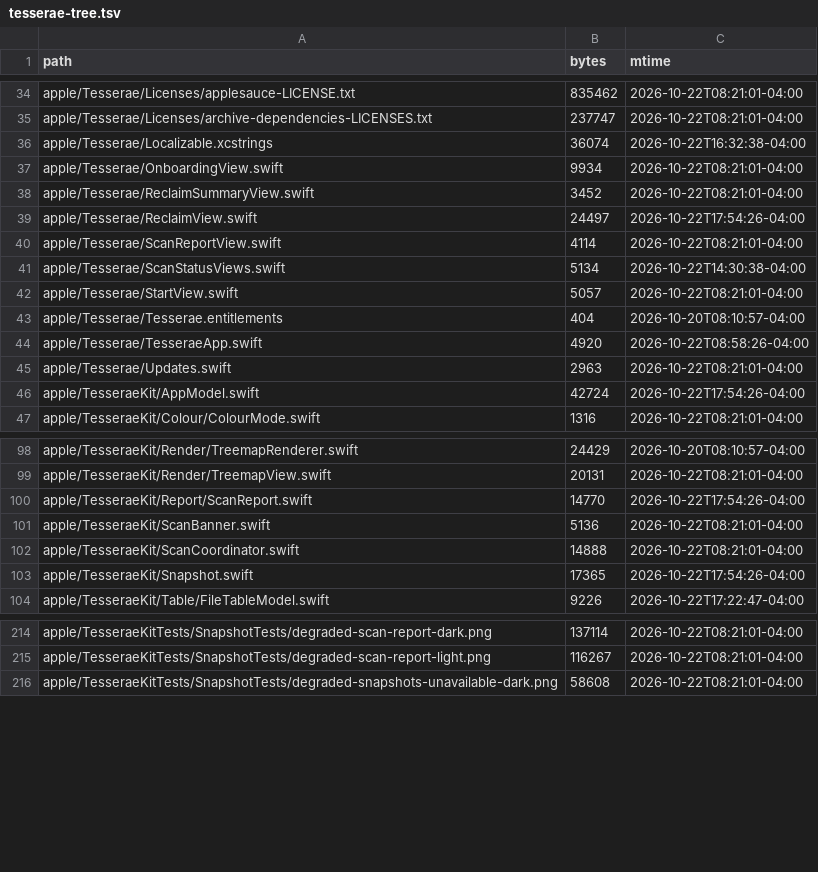
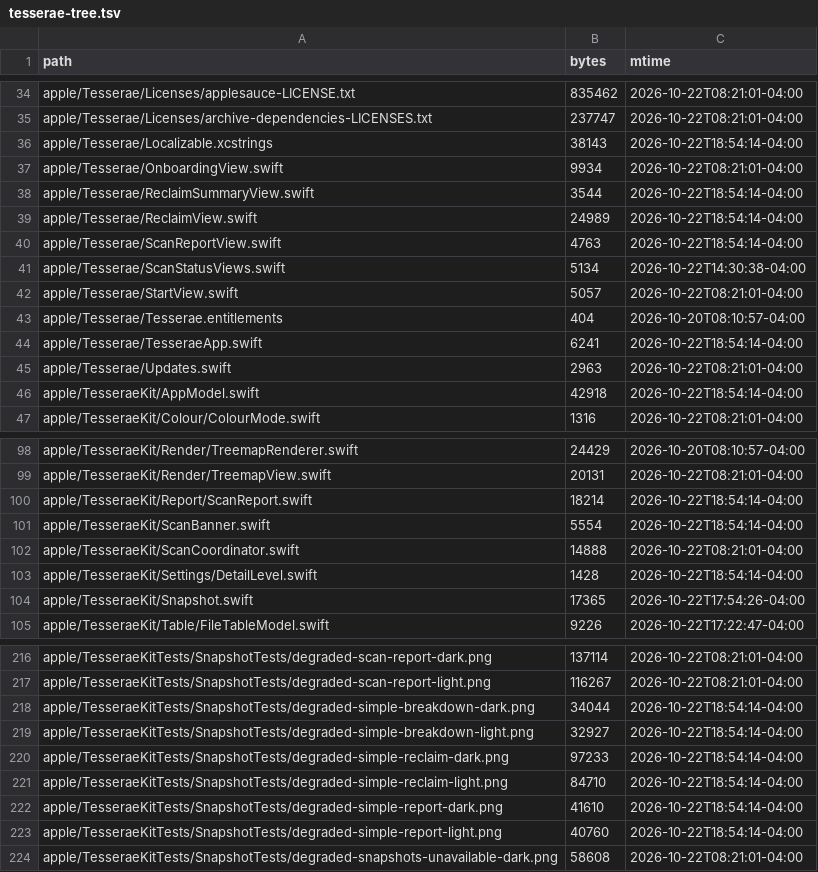
Before and after one commit to sdelavega/tesserae, a TSV file: scripts/demo/tesserae-tree.tsv, drawn as a sheet; only a part is shown, gaps mark what is left out; the diff covers the shown part only.

```diff
--- a/scripts/demo/tesserae-tree.tsv
+++ b/scripts/demo/tesserae-tree.tsv
@@ -35,7 +35,7 @@ apple/Tesserae/Licenses/applesauce-LICENSE.txt	835462	2026-10-22T08:21:01-04:00
 apple/Tesserae/Licenses/archive-dependencies-LICENSES.txt	237747	2026-10-22T08:21:01-04:00
-apple/Tesserae/Localizable.xcstrings	36074	2026-10-22T16:32:38-04:00
+apple/Tesserae/Localizable.xcstrings	38143	2026-10-22T18:54:14-04:00
 apple/Tesserae/OnboardingView.swift	9934	2026-10-22T08:21:01-04:00
-apple/Tesserae/ReclaimSummaryView.swift	3452	2026-10-22T08:21:01-04:00
-apple/Tesserae/ReclaimView.swift	24497	2026-10-22T17:54:26-04:00
-apple/Tesserae/ScanReportView.swift	4114	2026-10-22T08:21:01-04:00
+apple/Tesserae/ReclaimSummaryView.swift	3544	2026-10-22T18:54:14-04:00
+apple/Tesserae/ReclaimView.swift	24989	2026-10-22T18:54:14-04:00
+apple/Tesserae/ScanReportView.swift	4763	2026-10-22T18:54:14-04:00
 apple/Tesserae/ScanStatusViews.swift	5134	2026-10-22T14:30:38-04:00
@@ -43,5 +43,5 @@ apple/Tesserae/StartView.swift	5057	2026-10-22T08:21:01-04:00
 apple/Tesserae/Tesserae.entitlements	404	2026-10-20T08:10:57-04:00
-apple/Tesserae/TesseraeApp.swift	4920	2026-10-22T08:58:26-04:00
+apple/Tesserae/TesseraeApp.swift	6241	2026-10-22T18:54:14-04:00
 apple/Tesserae/Updates.swift	2963	2026-10-22T08:21:01-04:00
-apple/TesseraeKit/AppModel.swift	42724	2026-10-22T17:54:26-04:00
+apple/TesseraeKit/AppModel.swift	42918	2026-10-22T18:54:14-04:00
 apple/TesseraeKit/Colour/ColourMode.swift	1316	2026-10-22T08:21:01-04:00
@@ -99,5 +99,6 @@ apple/TesseraeKit/Render/TreemapRenderer.swift	24429	2026-10-20T08:10:57-04:00
 apple/TesseraeKit/Render/TreemapView.swift	20131	2026-10-22T08:21:01-04:00
-apple/TesseraeKit/Report/ScanReport.swift	14770	2026-10-22T17:54:26-04:00
-apple/TesseraeKit/ScanBanner.swift	5136	2026-10-22T08:21:01-04:00
+apple/TesseraeKit/Report/ScanReport.swift	18214	2026-10-22T18:54:14-04:00
+apple/TesseraeKit/ScanBanner.swift	5554	2026-10-22T18:54:14-04:00
 apple/TesseraeKit/ScanCoordinator.swift	14888	2026-10-22T08:21:01-04:00
+apple/TesseraeKit/Settings/DetailLevel.swift	1428	2026-10-22T18:54:14-04:00
 apple/TesseraeKit/Snapshot.swift	17365	2026-10-22T17:54:26-04:00
@@ -215,2 +217,8 @@ apple/TesseraeKitTests/SnapshotTests/degraded-scan-report-dark.png	137114	2026-1
 apple/TesseraeKitTests/SnapshotTests/degraded-scan-report-light.png	116267	2026-10-22T08:21:01-04:00
+apple/TesseraeKitTests/SnapshotTests/degraded-simple-breakdown-dark.png	34044	2026-10-22T18:54:14-04:00
+apple/TesseraeKitTests/SnapshotTests/degraded-simple-breakdown-light.png	32927	2026-10-22T18:54:14-04:00
+apple/TesseraeKitTests/SnapshotTests/degraded-simple-reclaim-dark.png	97233	2026-10-22T18:54:14-04:00
+apple/TesseraeKitTests/SnapshotTests/degraded-simple-reclaim-light.png	84710	2026-10-22T18:54:14-04:00
+apple/TesseraeKitTests/SnapshotTests/degraded-simple-report-dark.png	41610	2026-10-22T18:54:14-04:00
+apple/TesseraeKitTests/SnapshotTests/degraded-simple-report-light.png	40760	2026-10-22T18:54:14-04:00
 apple/TesseraeKitTests/SnapshotTests/degraded-snapshots-unavailable-dark.png	58608	2026-10-22T08:21:01-04:00
```
Also changed, not shown: 1 added row and 30 edited cells elsewhere in this file.
